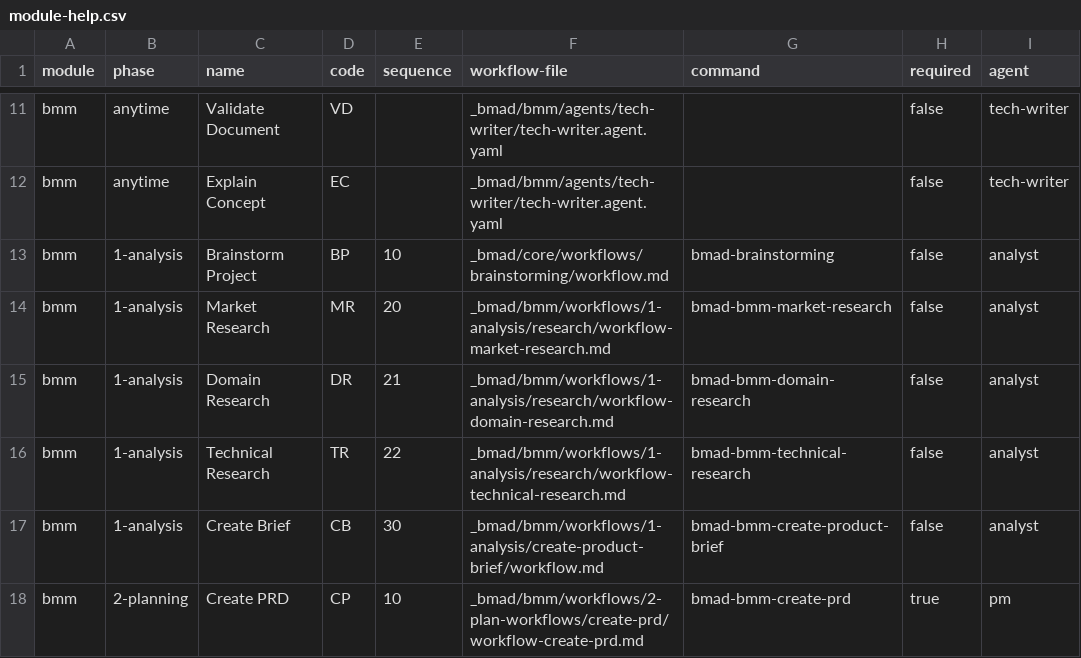
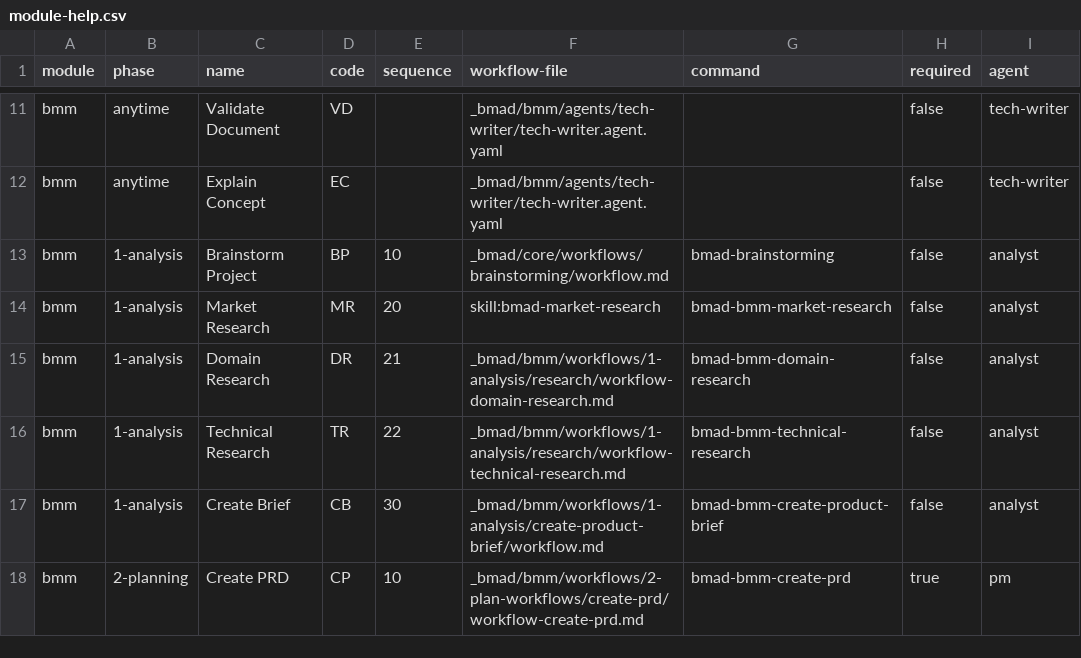
Before and after one commit to bmad-code-org/BMAD-METHOD, a CSV file: src/bmm/module-help.csv, drawn as a sheet; only a part is shown, gaps mark what is left out; the diff names each change by its address in the sheet, - before the commit and + after, or states it on an @@ line.

Commit message:
refactor(skills): convert market research to native skill package

```diff
--- a/src/bmm/module-help.csv
+++ b/src/bmm/module-help.csv
-F14 (workflow-file): _bmad/bmm/workflows/1-analysis/research/workflow-market-research.md
+F14 (workflow-file): skill:bmad-market-research
```
Also changed, not shown: 12 other files.
